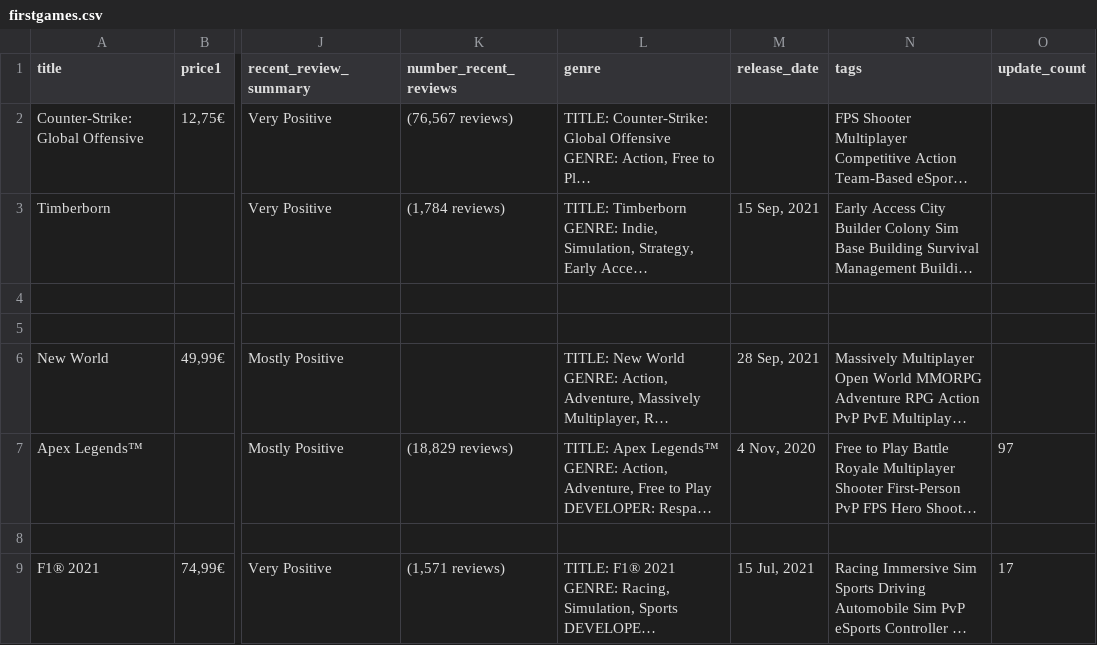
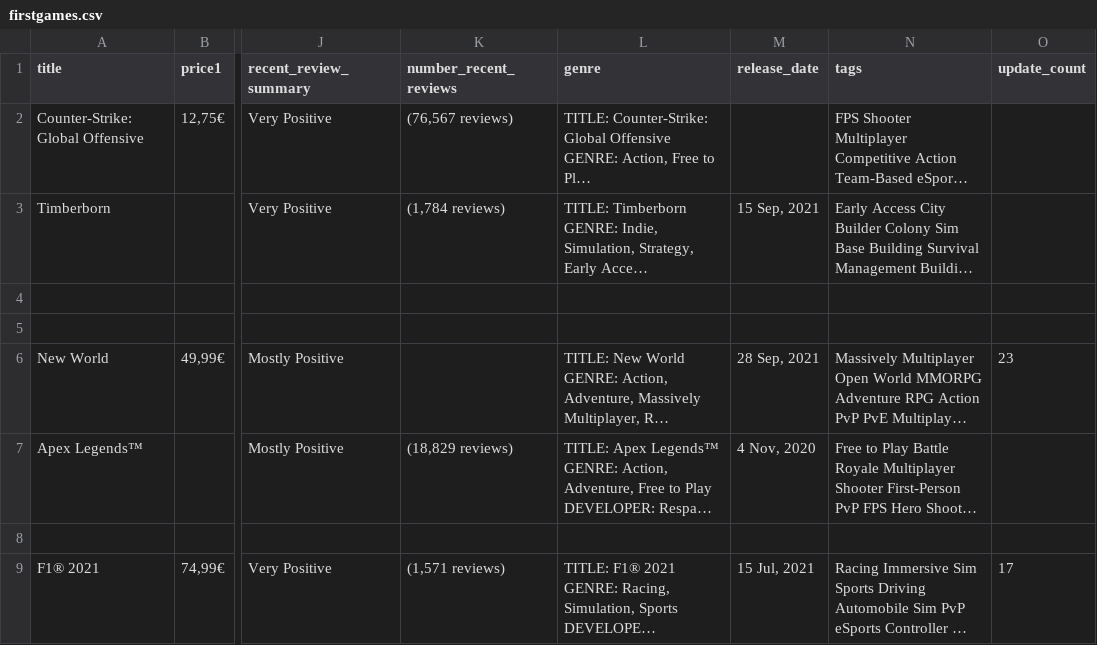
Before and after one commit to ReneeN1998/scrapers, a CSV file: firstgames.csv, drawn as a sheet; only a part is shown, gaps mark what is left out; long unchanged cells end in …; the diff names each change by its address in the sheet, - before the commit and + after, or states it on an @@ line.

Commit message:
upload

```diff
--- a/firstgames.csv
+++ b/firstgames.csv
-O6 (update_count): (empty)
+O6 (update_count): 23
-O7 (update_count): 97
+O7 (update_count): (empty)
```
